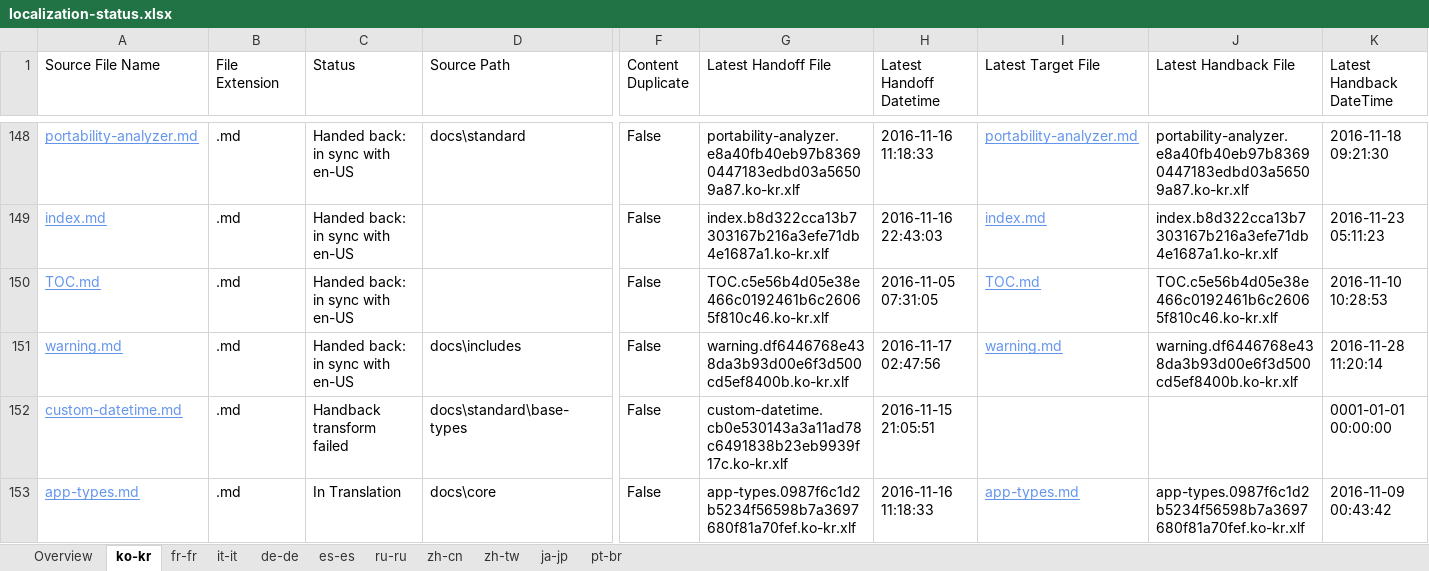
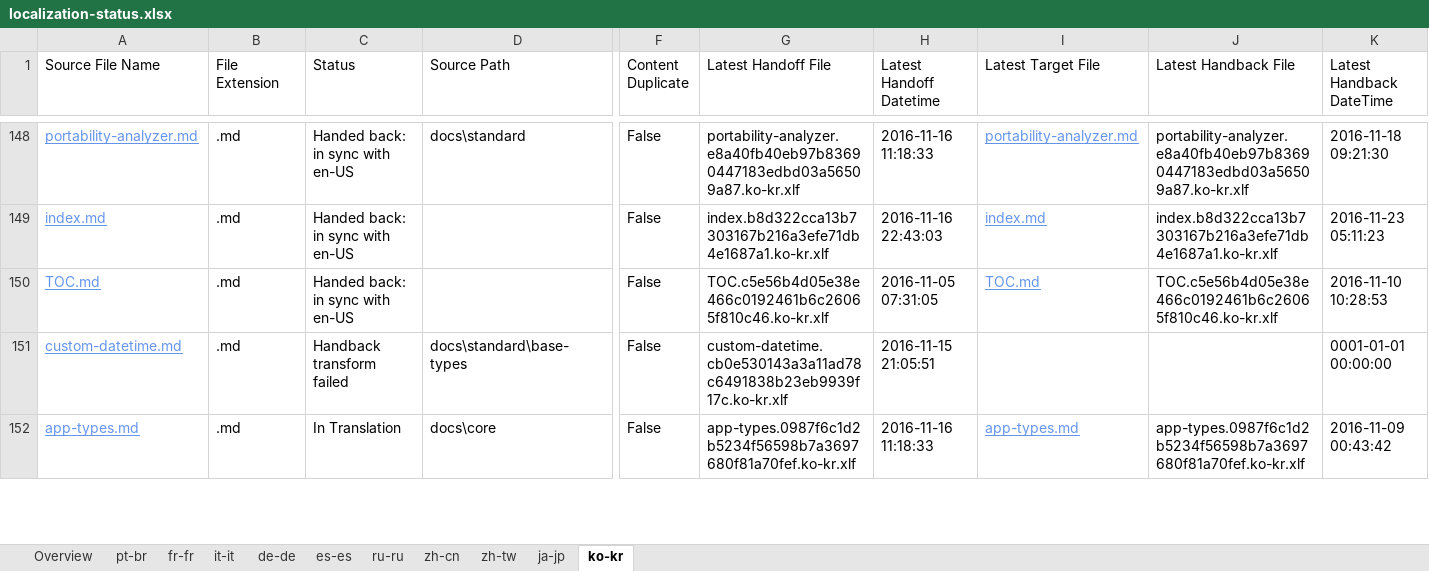
Before and after one commit to openpublishoperation/docs.handback, an Excel workbook: ol-handback/dotnet/docs/master/localization-status.xlsx, sheet ko-kr, drawn as a sheet; only a part is shown, gaps mark what is left out; values as stored, in another font and other column widths than the file's, no borders; table styles not drawn; rows hold the shown columns only; the diff names each change by its address in the sheet, - before the commit and + after, or states it on an @@ line.

```diff
--- a/ol-handback/dotnet/docs/master/localization-status.xlsx (sheet ko-kr)
+++ b/ol-handback/dotnet/docs/master/localization-status.xlsx (sheet ko-kr)
@@ sheet tab order changed: Overview | pt-br | fr-fr | it-it | de-de | es-es | ru-ru | zh-cn | zh-tw | ja-jp | ko-kr @@
-row 151: warning.md | .md | Handed back: in sync with en-US | docs\includes | False | warning.df6446768e438da3b93d00e6f3d500cd5ef8400b.ko-kr.xlf | 2016-11-17 02:47:56 | warning.md | warning.df6446768e438da3b93d00e6f3d500cd5ef8400b.ko-kr.xlf | 2016-11-28 11:20:14
```
Also changed, not shown: sheet Overview, sheet pt-br, ol-handback/dotnet/docs/master/handback-status.xlsx.
